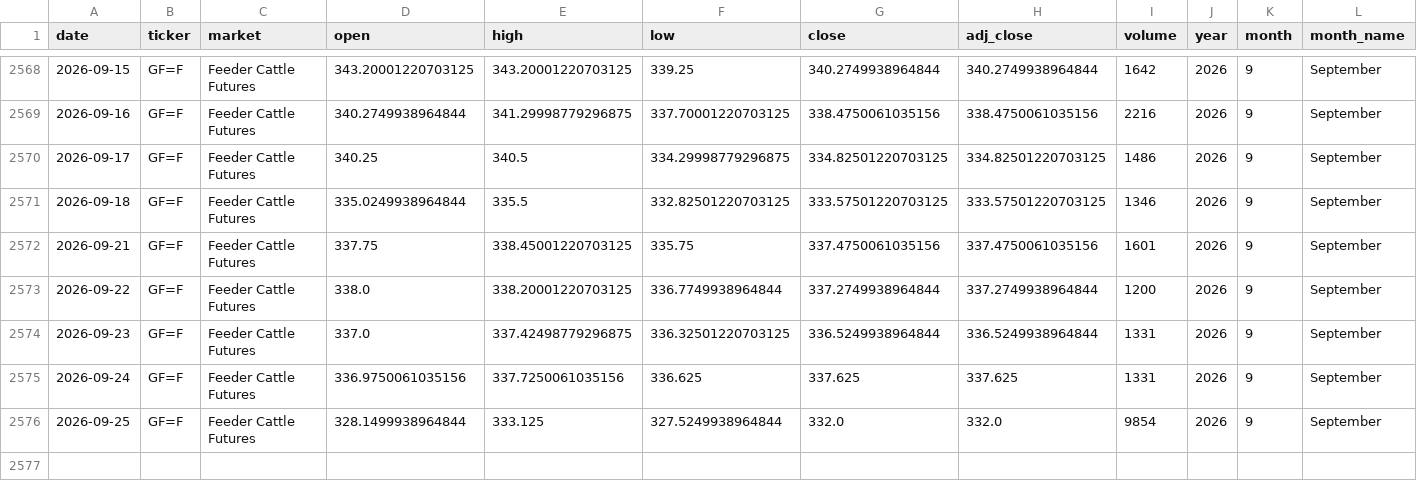
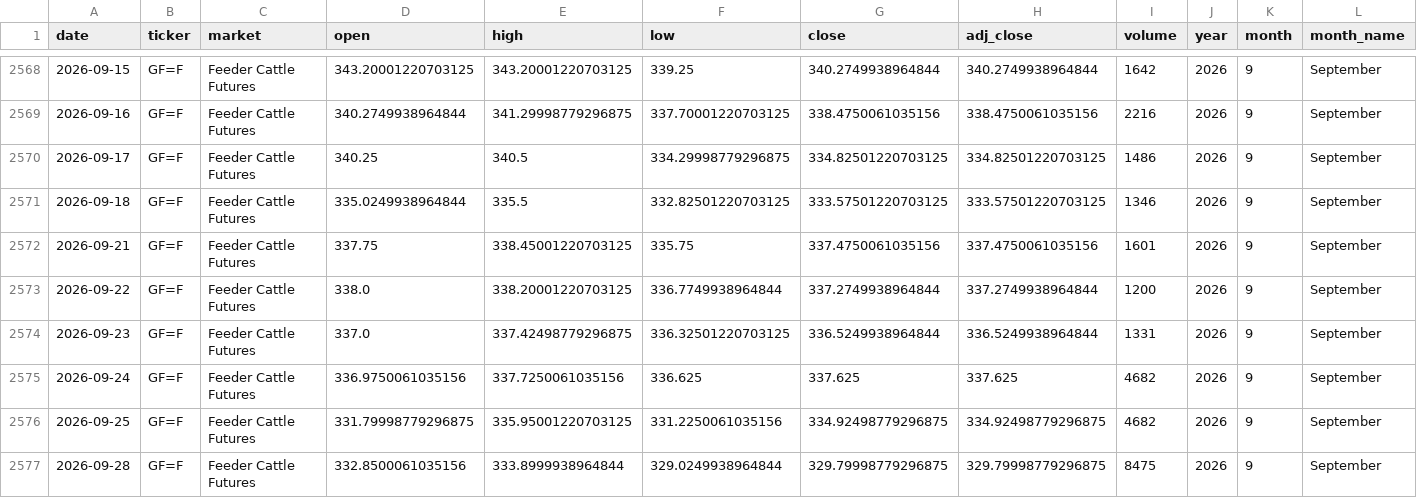
Before and after one commit to franciscomoreno-nicesa/cattle-futures-prices, a CSV file: data/feeder_cattle.csv, drawn as a sheet; only a part is shown, gaps mark what is left out; rows hold the shown columns only; the diff names each change by its address in the sheet, - before the commit and + after, or states it on an @@ line.

```diff
--- a/data/feeder_cattle.csv
+++ b/data/feeder_cattle.csv
-I2575 (volume): 1331
+I2575 (volume): 4682
-D2576 (open): 328.1499938964844
+D2576 (open): 331.79998779296875
-E2576 (high): 333.125
+E2576 (high): 335.95001220703125
-F2576 (low): 327.5249938964844
+F2576 (low): 331.2250061035156
-G2576 (close): 332.0
+G2576 (close): 334.92498779296875
-H2576 (adj_close): 332.0
+H2576 (adj_close): 334.92498779296875
-I2576 (volume): 9854
+I2576 (volume): 4682
+row 2577: 2026-09-28 | GF=F | Feeder Cattle Futures | 332.8500061035156 | 333.8999938964844 | 329.0249938964844 | 329.79998779296875 | 329.79998779296875 | 8475 | 2026 | 9 | September
```
Also changed, not shown: data/cattle_futures_combined.csv, data/live_cattle.csv.
